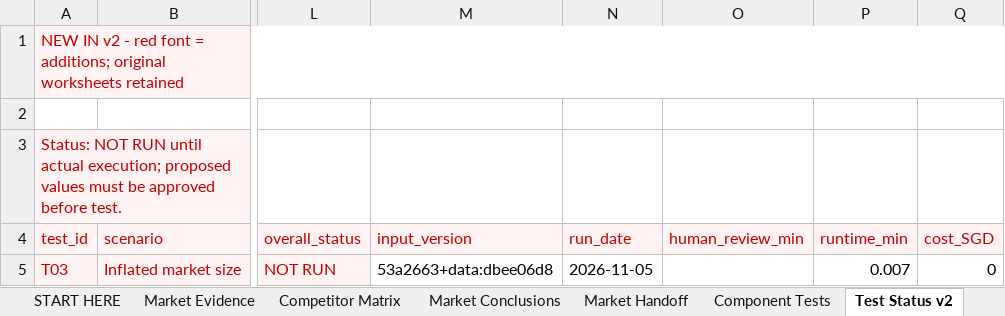
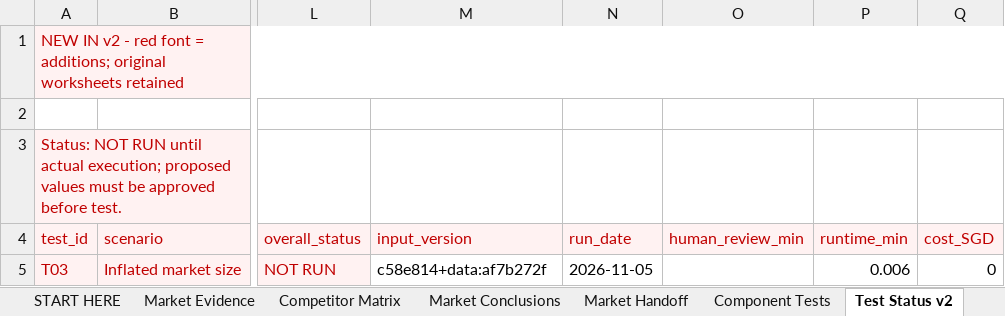
Before and after one commit to hanslelee/research-market-dump, an Excel workbook: market/out/01_Hansle_Market_Research.xlsx, sheet Test Status v2, drawn as a sheet; only a part is shown, gaps mark what is left out; values as stored, in another font and other column widths than the file's, no borders; the diff names each change by its address in the sheet, - before the commit and + after, or states it on an @@ line.

```diff
--- a/market/out/01_Hansle_Market_Research.xlsx (sheet Test Status v2)
+++ b/market/out/01_Hansle_Market_Research.xlsx (sheet Test Status v2)
-M5 (input_version): 53a2663+data:dbee06d8
+M5 (input_version): c58e814+data:af7b272f
-P5 (runtime_min): 0.007
+P5 (runtime_min): 0.006
```
Also changed, not shown: sheet Market Evidence, sheet Competitor Matrix, sheet Component Tests, sheet Market Handoff, sheet Market Conclusions, 13 other files.
